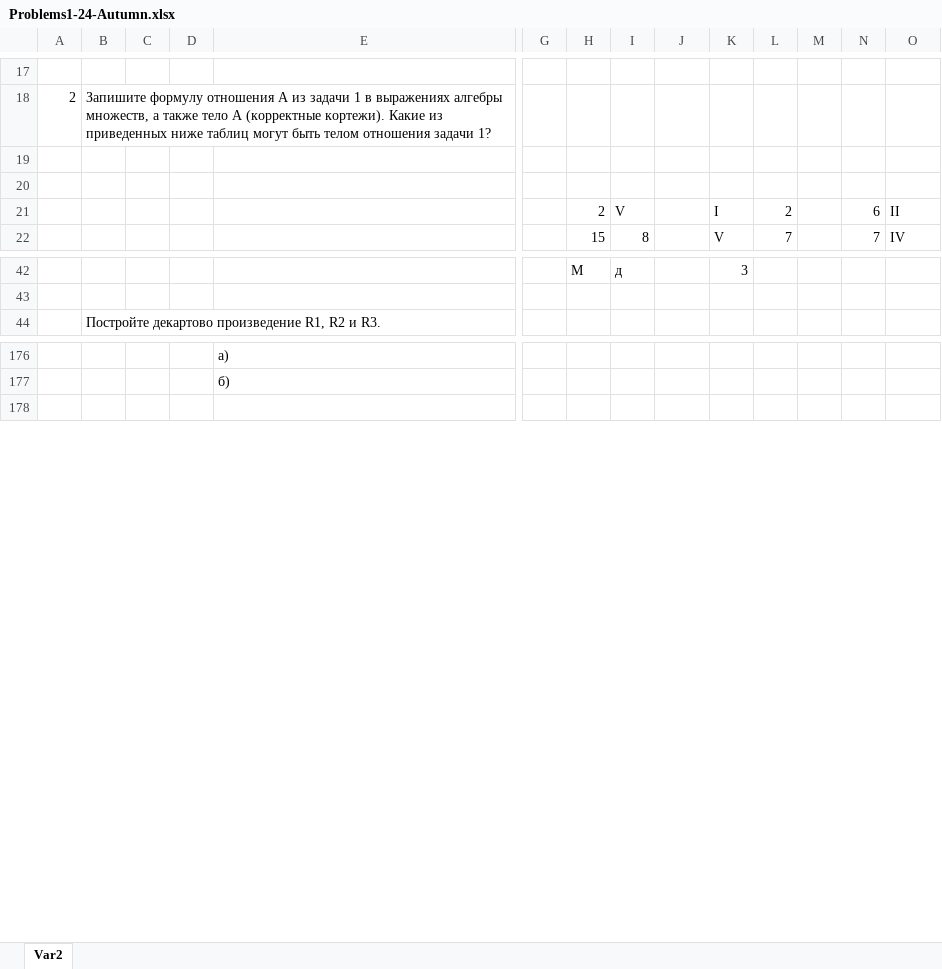
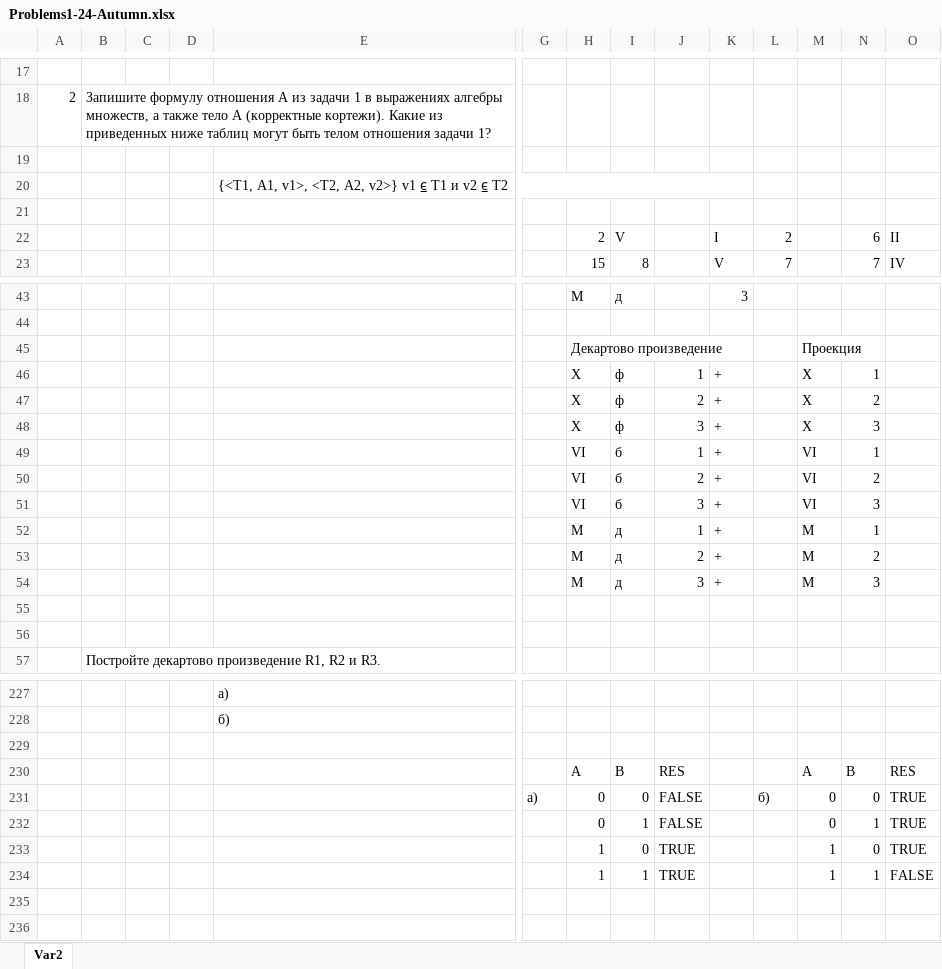
Before and after one commit to sh1shk1nsky/DB_2024, an Excel workbook: Problems1-24-Autumn.xlsx, sheet Var2, drawn as a sheet; only a part is shown, gaps mark what is left out; values as stored, in another font and other column widths than the file's, no cell formats; rows hold the shown columns only; the diff covers the shown part only; the diff names each change by its address in the sheet, - before the commit and + after, or states it on an @@ line.

Commit message:
half task

```diff
--- a/Problems1-24-Autumn.xlsx (sheet Var2)
+++ b/Problems1-24-Autumn.xlsx (sheet Var2)
+row 20:  |  |  |  | {<T1, A1, v1>, <T2, A2, v2>} v1 ⍷ T1 и v2 ⍷ T2
+row 45:  |  |  |  |  |  | Декартово произведение |  |  |  |  | Проекция
+row 46:  |  |  |  |  |  | X | ф | 1 | + |  | X | 1
+row 47:  |  |  |  |  |  | X | ф | 2 | + |  | X | 2
+row 48:  |  |  |  |  |  | X | ф | 3 | + |  | X | 3
+row 49:  |  |  |  |  |  | VI | б | 1 | + |  | VI | 1
+row 50:  |  |  |  |  |  | VI | б | 2 | + |  | VI | 2
+row 51:  |  |  |  |  |  | VI | б | 3 | + |  | VI | 3
+row 52:  |  |  |  |  |  | M | д | 1 | + |  | M | 1
+row 53:  |  |  |  |  |  | M | д | 2 | + |  | M | 2
+row 54:  |  |  |  |  |  | M | д | 3 | + |  | M | 3
+row 55: (empty)
+row 56: (empty)
+row 229: (empty)
+row 230:  |  |  |  |  |  | A | B | RES |  |  | A | B | RES
+row 231:  |  |  |  |  | a) | 0 | 0 | FALSE |  | б) | 0 | 0 | TRUE
+row 232:  |  |  |  |  |  | 0 | 1 | FALSE |  |  | 0 | 1 | TRUE
+row 233:  |  |  |  |  |  | 1 | 0 | TRUE |  |  | 1 | 0 | TRUE
+row 234:  |  |  |  |  |  | 1 | 1 | TRUE |  |  | 1 | 1 | FALSE
+row 235: (empty)
```
Also changed, not shown: 40 added rows, 2 removed rows and 32 edited cells elsewhere in this sheet, cell formats.
